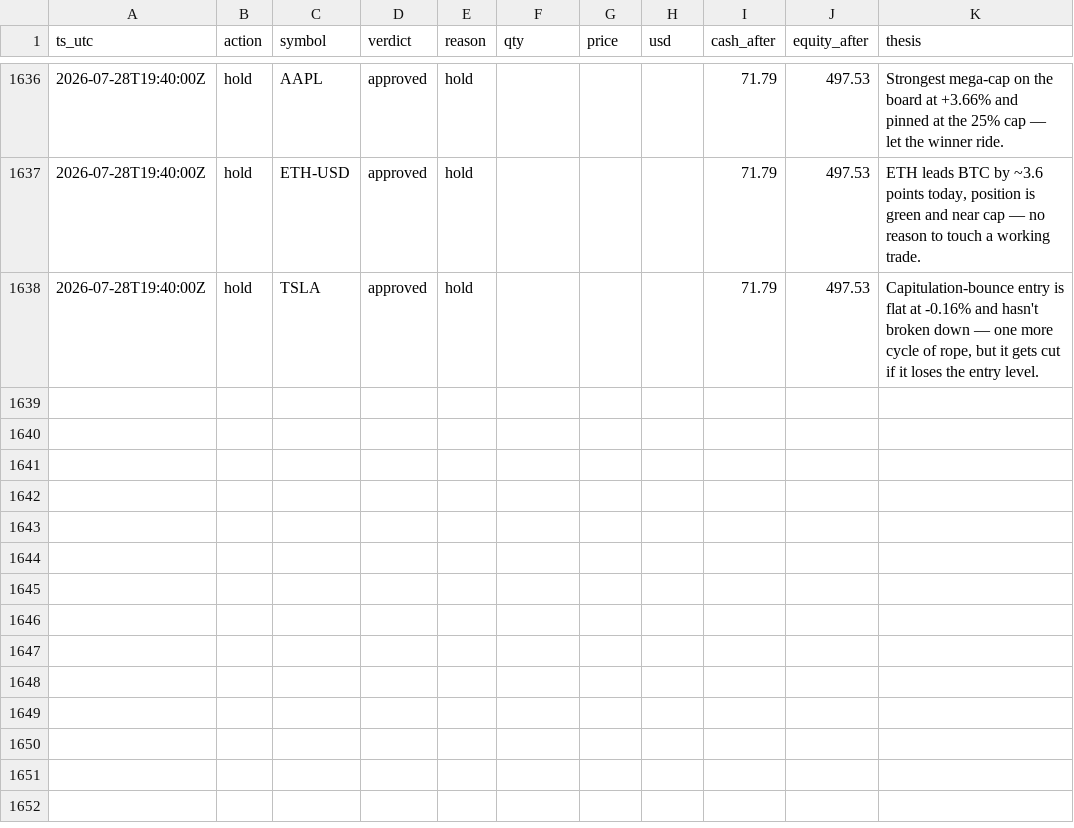
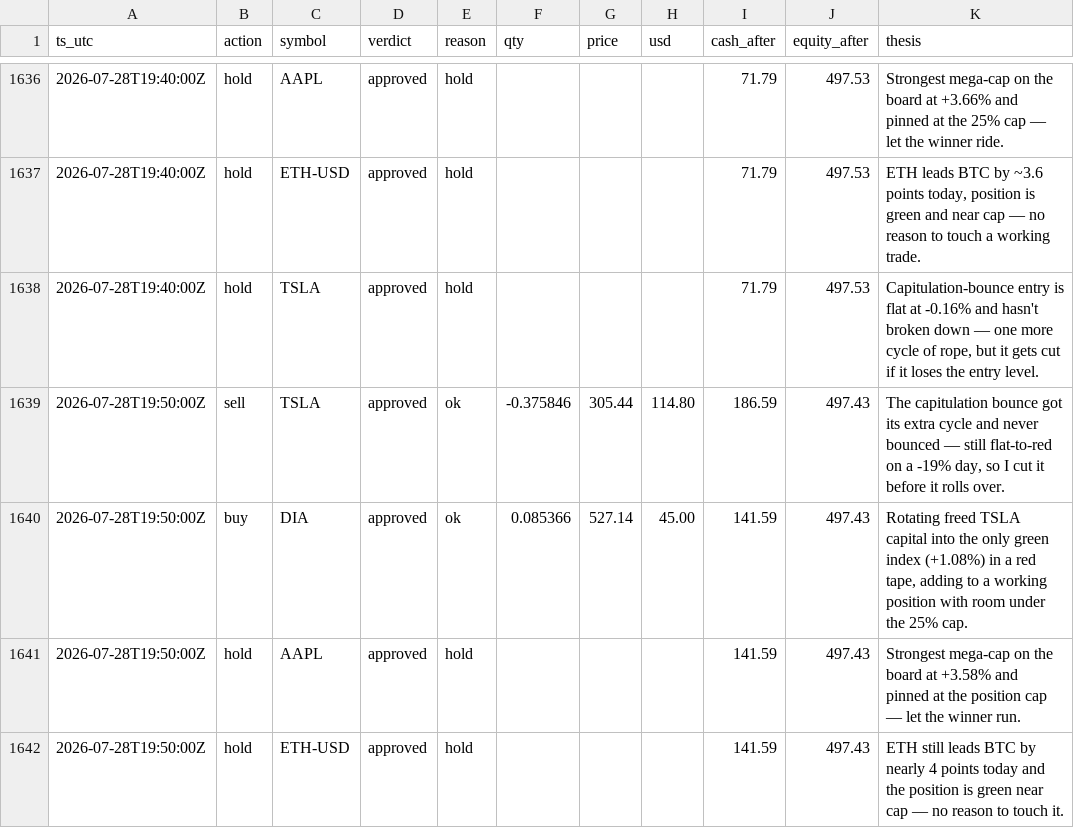
Before and after one commit to JonDipilato/ai-trading-battle, a CSV file: data/scalper/ledger.csv, drawn as a sheet; only a part is shown, gaps mark what is left out; the diff names each change by its address in the sheet, - before the commit and + after, or states it on an @@ line.

Commit message:
data: sync 2026-07-28T19:52:00Z

```diff
--- a/data/scalper/ledger.csv
+++ b/data/scalper/ledger.csv
+row 1639: 2026-07-28T19:50:00Z | sell | TSLA | approved | ok | -0.375846 | 305.44 | 114.80 | 186.59 | 497.43 | The capitulation bounce got its extra cycle and never bounced — still flat-to-red on a -19% day, so I cut it before it rolls over.
+row 1640: 2026-07-28T19:50:00Z | buy | DIA | approved | ok | 0.085366 | 527.14 | 45.00 | 141.59 | 497.43 | Rotating freed TSLA capital into the only green index (+1.08%) in a red tape, adding to a working position with room under the 25% cap.
+row 1641: 2026-07-28T19:50:00Z | hold | AAPL | approved | hold |  |  |  | 141.59 | 497.43 | Strongest mega-cap on the board at +3.58% and pinned at the position cap — let the winner run.
+row 1642: 2026-07-28T19:50:00Z | hold | ETH-USD | approved | hold |  |  |  | 141.59 | 497.43 | ETH still leads BTC by nearly 4 points today and the position is green near cap — no reason to touch it.
```
Also changed, not shown: data/scalper/equity_curve.csv.
